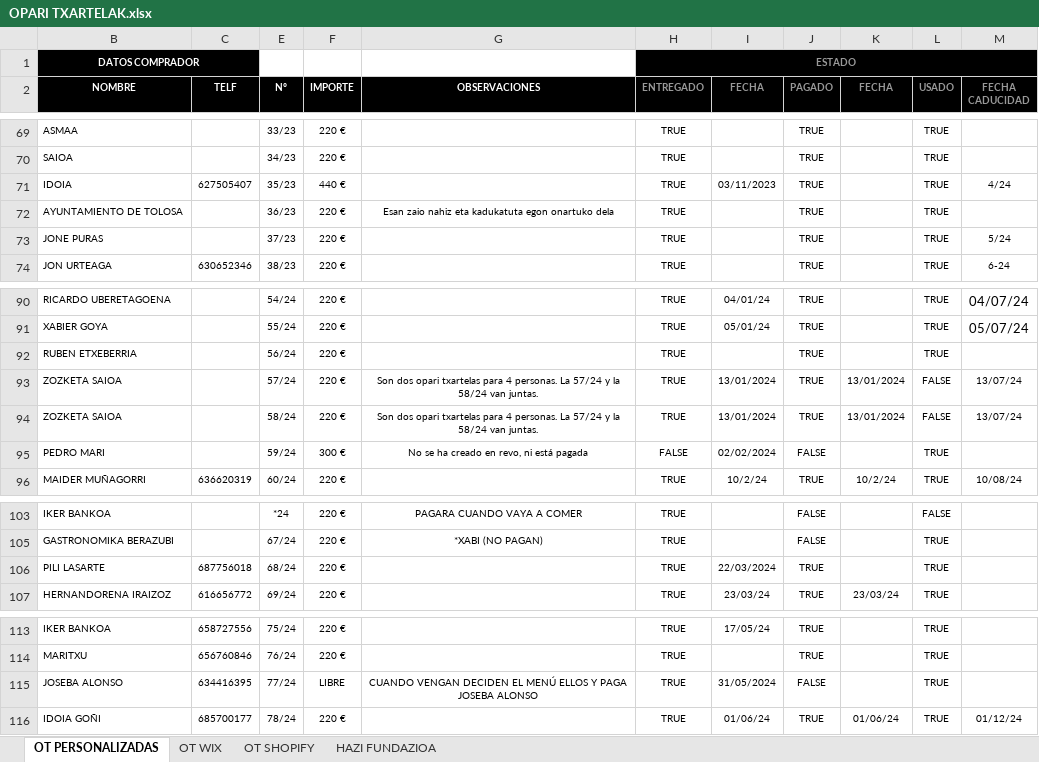
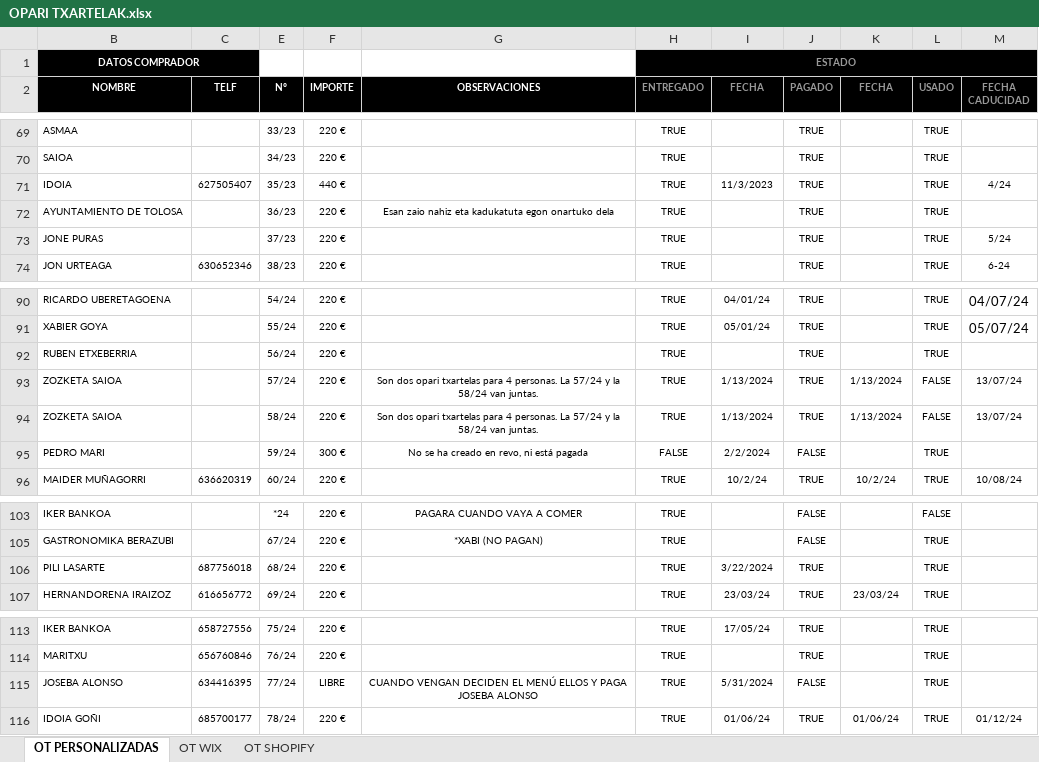
Before and after one commit to AnderUrienGoierri/casa-julian-whatsapp, an Excel workbook: tarjetas_regalo/OPARI TXARTELAK.xlsx, sheet OT PERSONALIZADAS, drawn as a sheet; only a part is shown, gaps mark what is left out; values as stored, in another font and other column widths than the file's, no borders; charts and pictures and conditional formats not drawn; the diff names each change by its address in the sheet, - before the commit and + after, or states it on an @@ line.

```diff
--- a/tarjetas_regalo/OPARI TXARTELAK.xlsx (sheet OT PERSONALIZADAS)
+++ b/tarjetas_regalo/OPARI TXARTELAK.xlsx (sheet OT PERSONALIZADAS)
-sheet tab: HAZI FUNDAZIOA
-I71 (FECHA): 03/11/2023
+I71 (FECHA): 11/3/2023
-I93:I94 (FECHA): 13/01/2024
+I93:I94 (FECHA): 1/13/2024
-K93:K94 (FECHA): 13/01/2024
+K93:K94 (FECHA): 1/13/2024
-I95 (FECHA): 02/02/2024
+I95 (FECHA): 2/2/2024
-I106 (FECHA): 22/03/2024
+I106 (FECHA): 3/22/2024
-I115 (FECHA): 31/05/2024
+I115 (FECHA): 5/31/2024
```
Also changed, not shown: charts or pictures, 3 other files.
